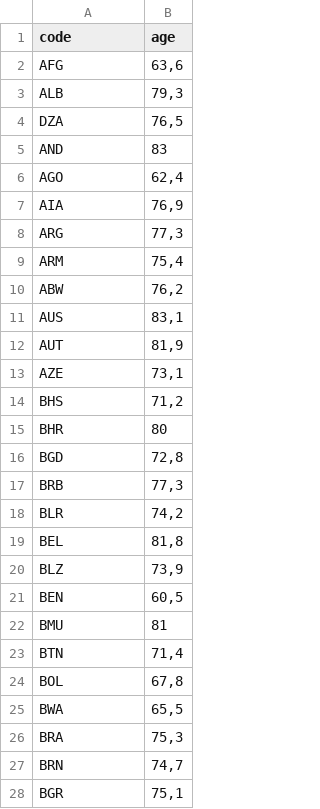
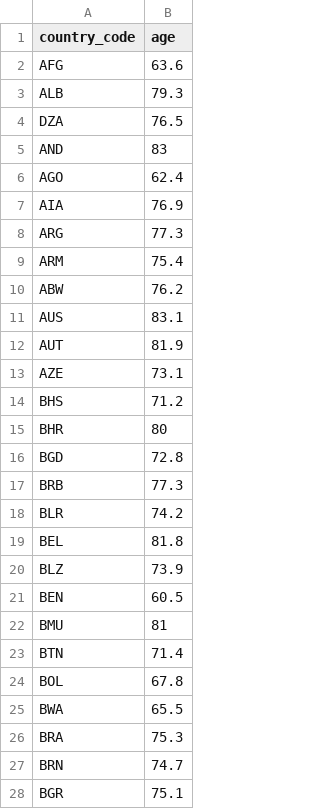
Before and after one commit to bkabadayii/CS306-Project-Artisan, a CSV file: Dataset/organized_data/life_expectancy.csv, drawn as a sheet; only a part is shown; the diff covers the shown part only.

```diff
--- a/Dataset/organized_data/life_expectancy.csv
+++ b/Dataset/organized_data/life_expectancy.csv
@@ -1,28 +1,28 @@
-code,age
-AFG,"63,6"
-ALB,"79,3"
-DZA,"76,5"
+country_code,age
+AFG,63.6
+ALB,79.3
+DZA,76.5
 AND,83
-AGO,"62,4"
-AIA,"76,9"
-ARG,"77,3"
-ARM,"75,4"
-ABW,"76,2"
-AUS,"83,1"
-AUT,"81,9"
-AZE,"73,1"
-BHS,"71,2"
+AGO,62.4
+AIA,76.9
+ARG,77.3
+ARM,75.4
+ABW,76.2
+AUS,83.1
+AUT,81.9
+AZE,73.1
+BHS,71.2
 BHR,80
-BGD,"72,8"
-BRB,"77,3"
-BLR,"74,2"
-BEL,"81,8"
-BLZ,"73,9"
-BEN,"60,5"
+BGD,72.8
+BRB,77.3
+BLR,74.2
+BEL,81.8
+BLZ,73.9
+BEN,60.5
 BMU,81
-BTN,"71,4"
-BOL,"67,8"
-BWA,"65,5"
-BRA,"75,3"
-BRN,"74,7"
-BGR,"75,1"
+BTN,71.4
+BOL,67.8
+BWA,65.5
+BRA,75.3
+BRN,74.7
+BGR,75.1
```
Also changed, not shown: 140 edited cells elsewhere in this file, Dataset/organized_data/country.csv, Dataset/organized_data/cures_by_art.csv, 8 other files.
